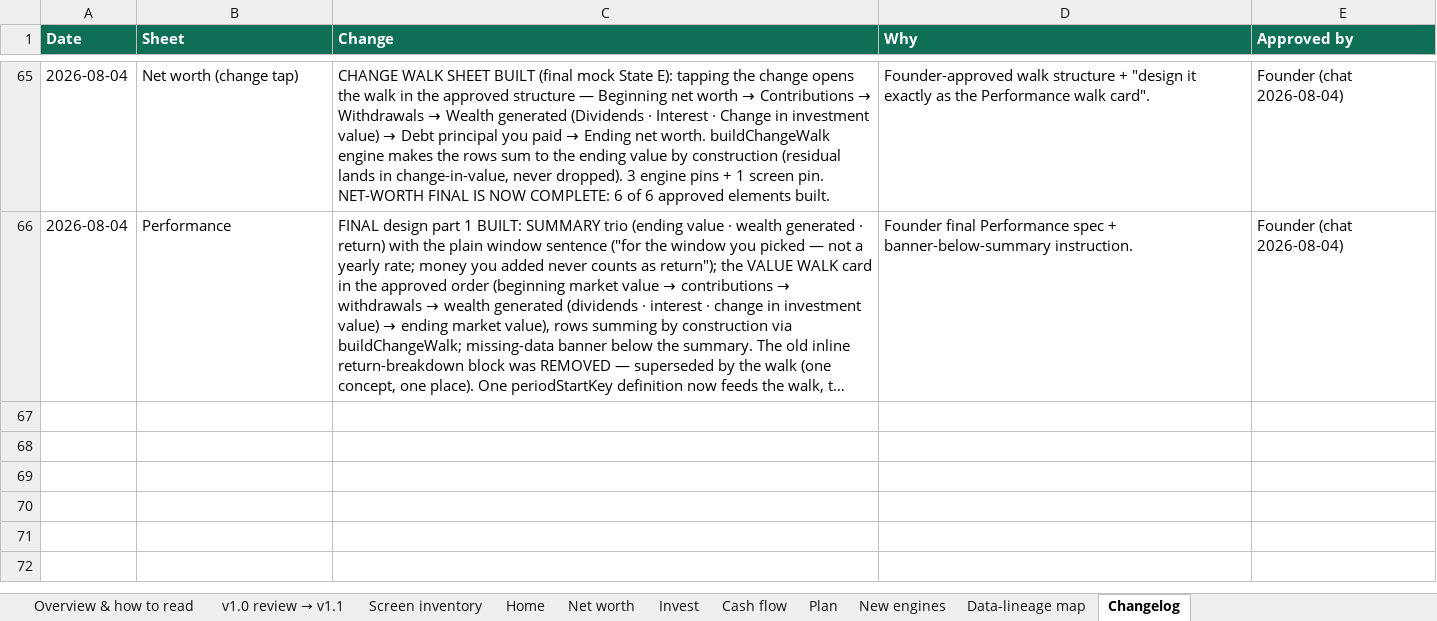
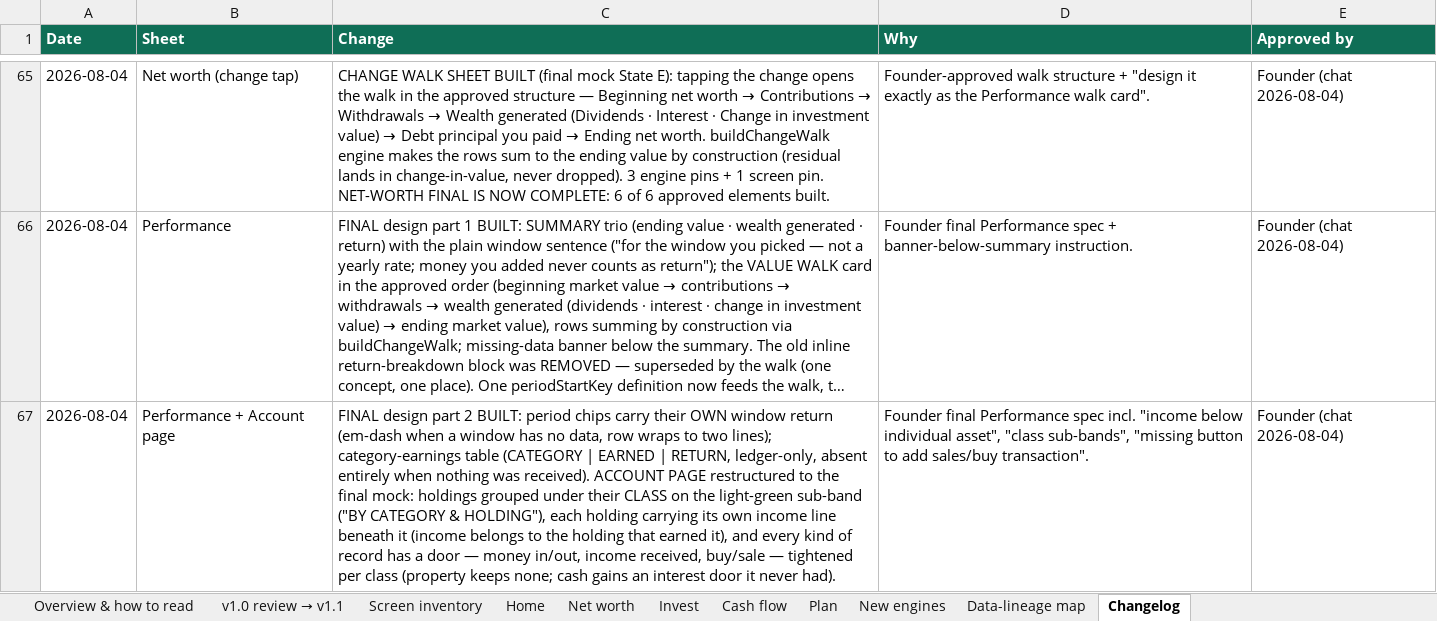
Before and after one commit to Finwise-io/finwise, an Excel workbook: docs/FCC-core-55-70/FCC-core-detailed-design-v1.3-2026-07-19.xlsx, sheet Changelog, drawn as a sheet; only a part is shown, gaps mark what is left out; long unchanged cells end in …; values as stored, in another font and other column widths than the file's, no borders; the diff names each change by its address in the sheet, - before the commit and + after, or states it on an @@ line.

```diff
--- a/docs/FCC-core-55-70/FCC-core-detailed-design-v1.3-2026-07-19.xlsx (sheet Changelog)
+++ b/docs/FCC-core-55-70/FCC-core-detailed-design-v1.3-2026-07-19.xlsx (sheet Changelog)
+row 67: 2026-08-04 | Performance + Account page | FINAL design part 2 BUILT: period chips carry their OWN window return (em-dash when a window has no data, row wraps to two lines); category-earnings table (CATEGORY | EARNED | RETURN, ledger-only, absent entirely when nothing was received). ACCOUNT PAGE restructured to the final mock: holdings grouped under their CLASS on the light-green sub-band ("BY CATEGORY & HOLDING"), each holding carrying its own income line beneath it (income belongs to the holding that earned it), and every kind of record has a door — money in/out, income received, buy/sale — tightened per class (property keeps none; cash gains an interest door it never had). | Founder final Performance spec incl. "income below individual asset", "class sub-bands", "missing button to add sales/buy transaction". | Founder (chat 2026-08-04)
```
Also changed, not shown: 4 other files.
